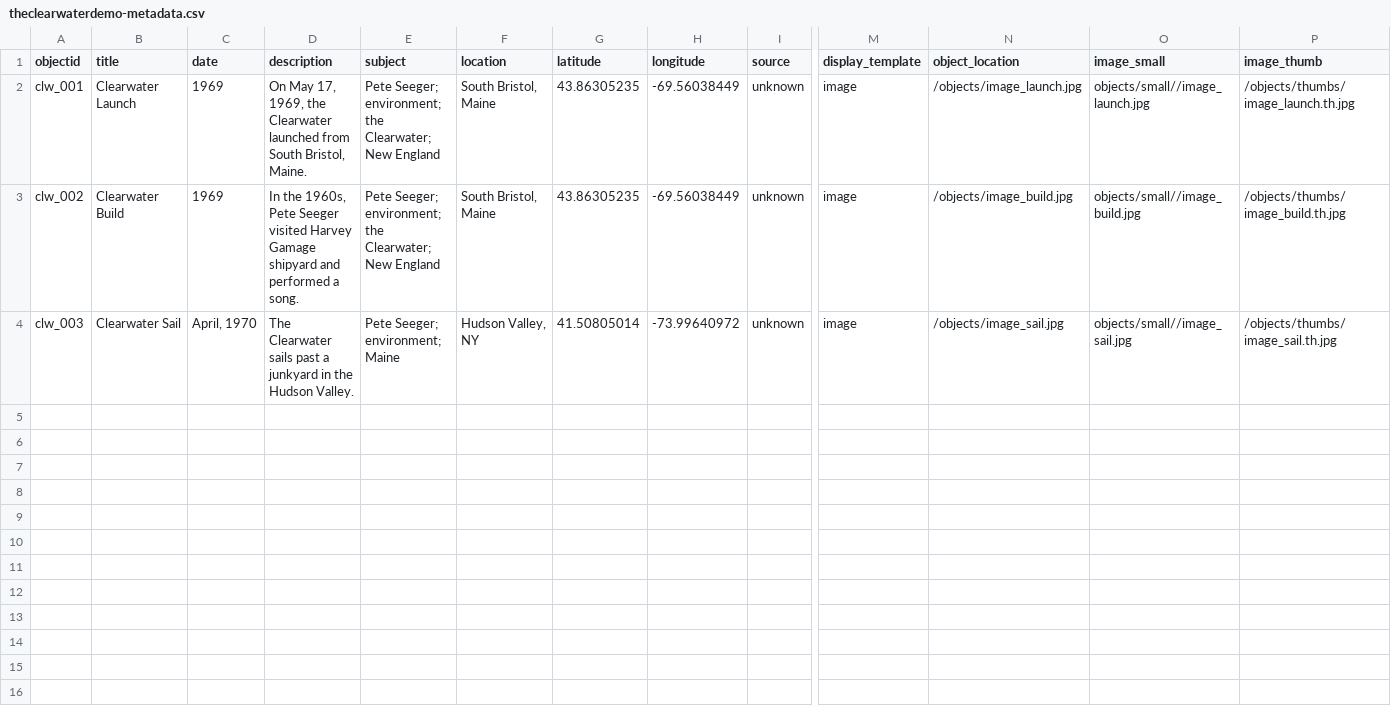
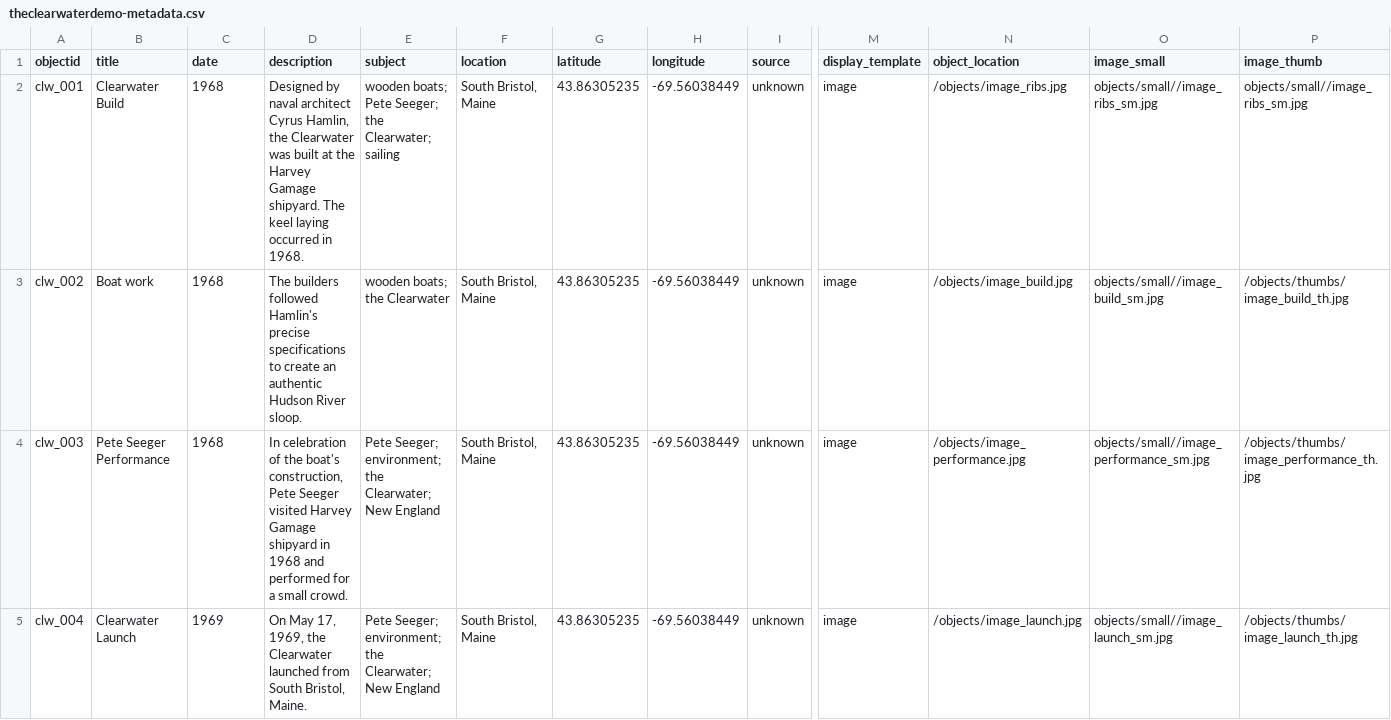
Before and after one commit to KewTen/theclearwater, a CSV file: _data/theclearwaterdemo-metadata.csv, drawn as a sheet; only a part is shown, gaps mark what is left out; rows hold the shown columns only; the diff covers the shown part only; the diff names each change by its address in the sheet, - before the commit and + after, or states it on an @@ line.

Commit message:
layout and design

```diff
--- a/_data/theclearwaterdemo-metadata.csv
+++ b/_data/theclearwaterdemo-metadata.csv
-B2 (title): Clearwater Launch
+B2 (title): Clearwater Build
-C2:C3 (date): 1969
+C2:C3 (date): 1968
-D2 (description): On May 17, 1969, the Clearwater launched from South Bristol, Maine.
+D2 (description): Designed by naval architect Cyrus Hamlin, the Clearwater was built at the Harvey Gamage shipyard. The keel laying occurred in 1968.
-E2 (subject): Pete Seeger; environment; the Clearwater; New England
+E2 (subject): wooden boats; Pete Seeger; the Clearwater; sailing
-N2 (object_location): /objects/image_launch.jpg
+N2 (object_location): /objects/image_ribs.jpg
-O2 (image_small): objects/small//image_launch.jpg
+O2 (image_small): objects/small//image_ribs_sm.jpg
-P2 (image_thumb): /objects/thumbs/image_launch.th.jpg
+P2 (image_thumb): objects/small//image_ribs_sm.jpg
-B3 (title): Clearwater Build
+B3 (title): Boat work
-D3 (description): In the 1960s, Pete Seeger visited Harvey Gamage shipyard and performed a song.
+D3 (description): The builders followed Hamlin's precise specifications to create an authentic Hudson River sloop.
-E3 (subject): Pete Seeger; environment; the Clearwater; New England
+E3 (subject): wooden boats; the Clearwater
-O3 (image_small): objects/small//image_build.jpg
+O3 (image_small): objects/small//image_build_sm.jpg
-P3 (image_thumb): /objects/thumbs/image_build.th.jpg
+P3 (image_thumb): /objects/thumbs/image_build_th.jpg
-B4 (title): Clearwater Sail
+B4 (title): Pete Seeger Performance
-C4 (date): April, 1970
+C4 (date): 1968
-D4 (description): The Clearwater sails past a junkyard in the Hudson Valley.
+D4 (description): In celebration of the boat's construction, Pete Seeger visited Harvey Gamage shipyard in 1968 and performed for a small crowd.
-E4 (subject): Pete Seeger; environment; Maine
+E4 (subject): Pete Seeger; environment; the Clearwater; New England
-F4 (location): Hudson Valley, NY
+F4 (location): South Bristol, Maine
-G4 (latitude): 41.50805014
+G4 (latitude): 43.86305235
-H4 (longitude): -73.99640972
+H4 (longitude): -69.56038449
-N4 (object_location): /objects/image_sail.jpg
+N4 (object_location): /objects/image_performance.jpg
-O4 (image_small): objects/small//image_sail.jpg
+O4 (image_small): objects/small//image_performance_sm.jpg
-P4 (image_thumb): /objects/thumbs/image_sail.th.jpg
+P4 (image_thumb): /objects/thumbs/image_performance_th.jpg
+row 5: clw_004 | Clearwater Launch | 1969 | On May 17, 1969, the Clearwater launched from South Bristol, Maine. | Pete Seeger; environment; the Clearwater; New England | South Bristol, Maine | 43.86305235 | -69.56038449 | unknown | image | /objects/image_launch.jpg | objects/small//image_launch_sm.jpg | /objects/thumbs/image_launch_th.jpg
```
Also changed, not shown: 9 added rows elsewhere in this file, _data/demo-metadata.csv, objects/object_list.csv, 29 other files.
